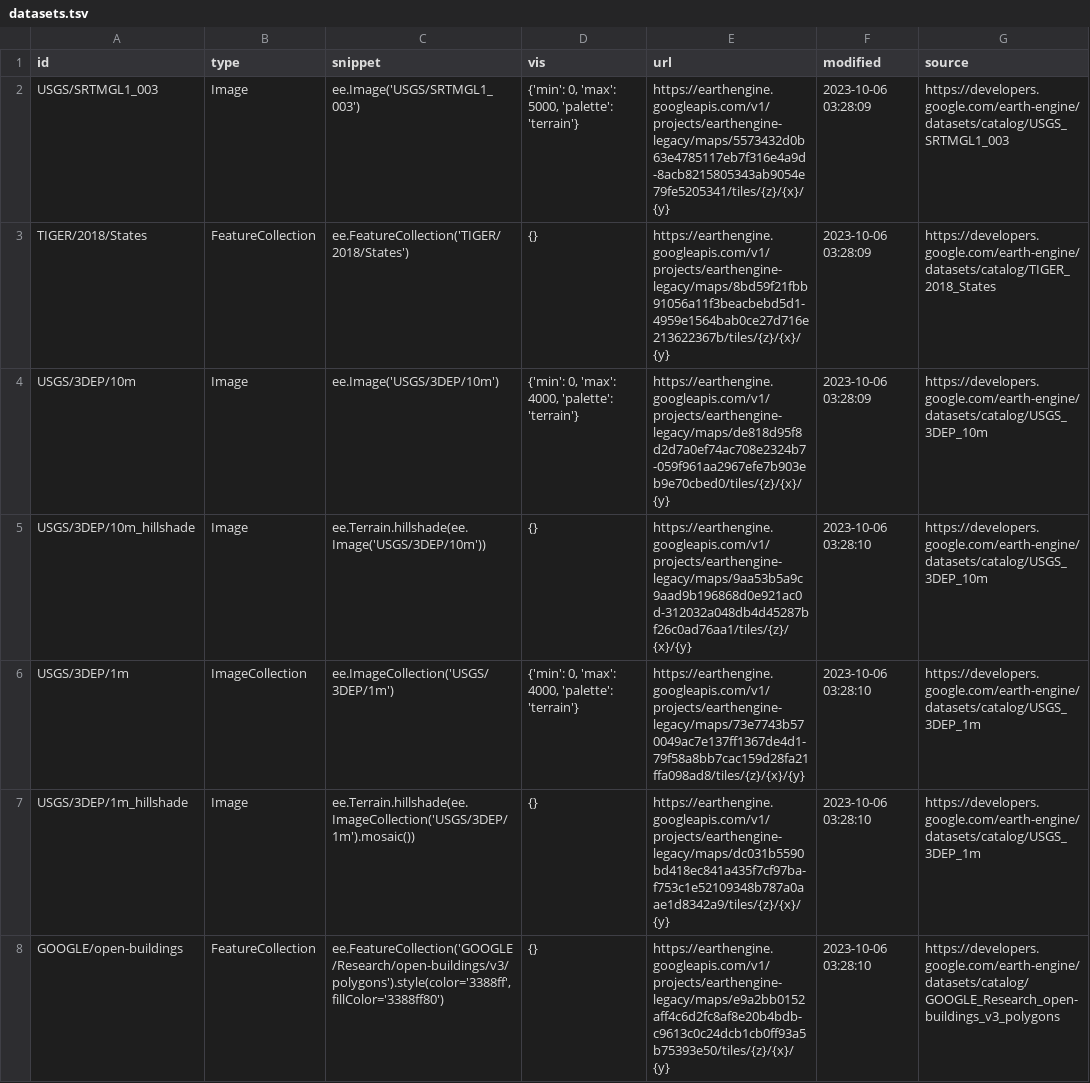
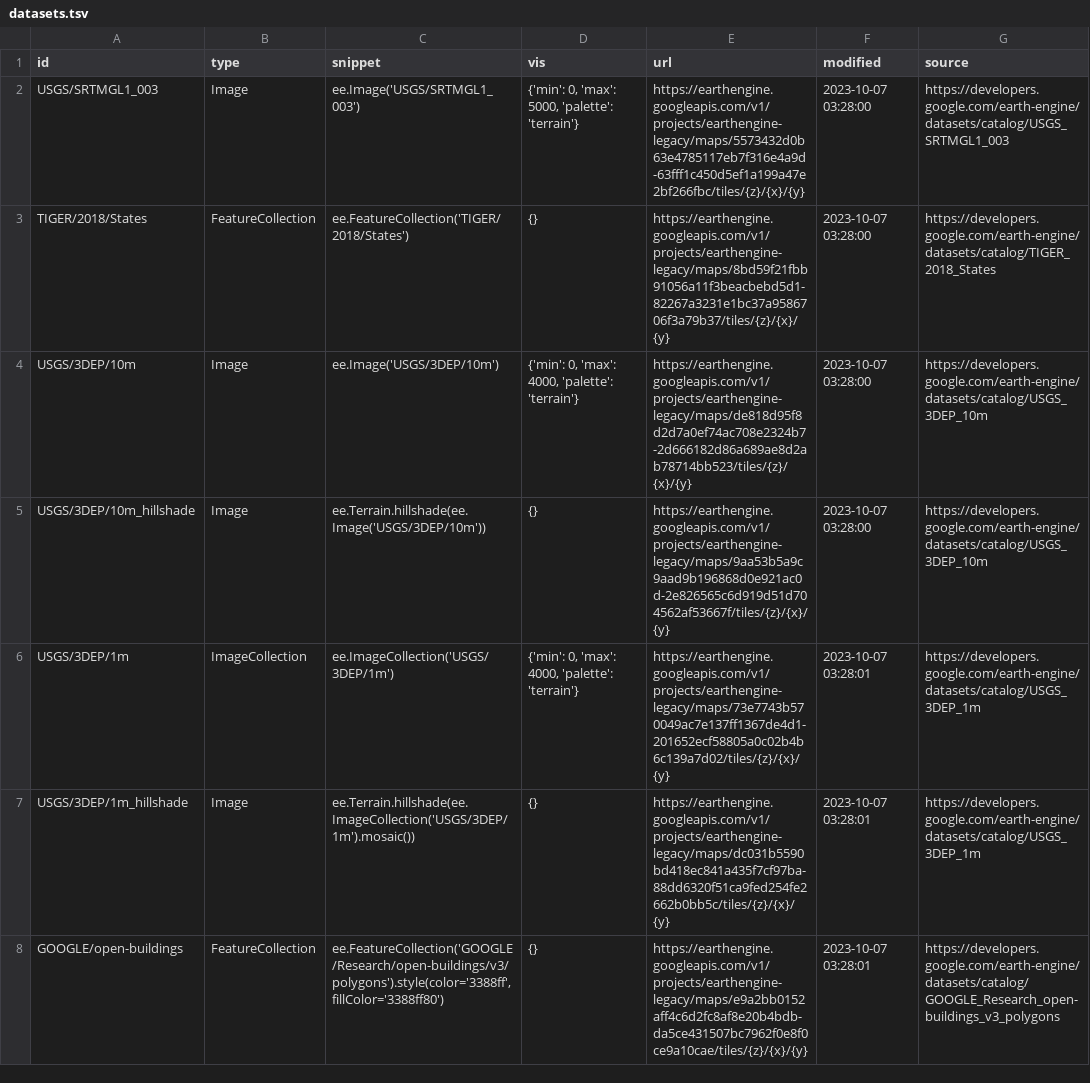
Before and after one commit to opengeos/ee-tile-layers, a TSV file: datasets.tsv, drawn as a sheet.

```diff
--- a/datasets.tsv
+++ b/datasets.tsv
@@ -1,8 +1,8 @@
 id	type	snippet	vis	url	modified	source
-USGS/SRTMGL1_003	Image	ee.Image('USGS/SRTMGL1_003')	{'min': 0, 'max': 5000, 'palette': 'terrain'}	https://earthengine.googleapis.com/v1/projects/earthengine-legacy/maps/5573432d0b63e4785117eb7f316e4a9d-8acb8215805343ab9054e79fe5205341/tiles/{z}/{x}/{y}	2023-10-06 03:28:09	https://developers.google.com/earth-engine/datasets/catalog/USGS_SRTMGL1_003
-TIGER/2018/States	FeatureCollection	ee.FeatureCollection('TIGER/2018/States')	{}	https://earthengine.googleapis.com/v1/projects/earthengine-legacy/maps/8bd59f21fbb91056a11f3beacbebd5d1-4959e1564bab0ce27d716e213622367b/tiles/{z}/{x}/{y}	2023-10-06 03:28:09	https://developers.google.com/earth-engine/datasets/catalog/TIGER_2018_States
-USGS/3DEP/10m	Image	ee.Image('USGS/3DEP/10m')	{'min': 0, 'max': 4000, 'palette': 'terrain'}	https://earthengine.googleapis.com/v1/projects/earthengine-legacy/maps/de818d95f8d2d7a0ef74ac708e2324b7-059f961aa2967efe7b903eb9e70cbed0/tiles/{z}/{x}/{y}	2023-10-06 03:28:09	https://developers.google.com/earth-engine/datasets/catalog/USGS_3DEP_10m
-USGS/3DEP/10m_hillshade	Image	 ee.Terrain.hillshade(ee.Image('USGS/3DEP/10m'))	{}	https://earthengine.googleapis.com/v1/projects/earthengine-legacy/maps/9aa53b5a9c9aad9b196868d0e921ac0d-312032a048db4d45287bf26c0ad76aa1/tiles/{z}/{x}/{y}	2023-10-06 03:28:10	https://developers.google.com/earth-engine/datasets/catalog/USGS_3DEP_10m
-USGS/3DEP/1m	ImageCollection	 ee.ImageCollection('USGS/3DEP/1m')	{'min': 0, 'max': 4000, 'palette': 'terrain'}	https://earthengine.googleapis.com/v1/projects/earthengine-legacy/maps/73e7743b570049ac7e137ff1367de4d1-79f58a8bb7cac159d28fa21ffa098ad8/tiles/{z}/{x}/{y}	2023-10-06 03:28:10	https://developers.google.com/earth-engine/datasets/catalog/USGS_3DEP_1m
-USGS/3DEP/1m_hillshade	Image	 ee.Terrain.hillshade(ee.ImageCollection('USGS/3DEP/1m').mosaic())	{}	https://earthengine.googleapis.com/v1/projects/earthengine-legacy/maps/dc031b5590bd418ec841a435f7cf97ba-f753c1e52109348b787a0aae1d8342a9/tiles/{z}/{x}/{y}	2023-10-06 03:28:10	https://developers.google.com/earth-engine/datasets/catalog/USGS_3DEP_1m
-GOOGLE/open-buildings	FeatureCollection	 ee.FeatureCollection('GOOGLE/Research/open-buildings/v3/polygons').style(color='3388ff', fillColor='3388ff80')	{}	https://earthengine.googleapis.com/v1/projects/earthengine-legacy/maps/e9a2bb0152aff4c6d2fc8af8e20b4bdb-c9613c0c24dcb1cb0ff93a5b75393e50/tiles/{z}/{x}/{y}	2023-10-06 03:28:10	https://developers.google.com/earth-engine/datasets/catalog/GOOGLE_Research_open-buildings_v3_polygons
+USGS/SRTMGL1_003	Image	ee.Image('USGS/SRTMGL1_003')	{'min': 0, 'max': 5000, 'palette': 'terrain'}	https://earthengine.googleapis.com/v1/projects/earthengine-legacy/maps/5573432d0b63e4785117eb7f316e4a9d-63fff1c450d5ef1a199a47e2bf266fbc/tiles/{z}/{x}/{y}	2023-10-07 03:28:00	https://developers.google.com/earth-engine/datasets/catalog/USGS_SRTMGL1_003
+TIGER/2018/States	FeatureCollection	ee.FeatureCollection('TIGER/2018/States')	{}	https://earthengine.googleapis.com/v1/projects/earthengine-legacy/maps/8bd59f21fbb91056a11f3beacbebd5d1-82267a3231e1bc37a9586706f3a79b37/tiles/{z}/{x}/{y}	2023-10-07 03:28:00	https://developers.google.com/earth-engine/datasets/catalog/TIGER_2018_States
+USGS/3DEP/10m	Image	ee.Image('USGS/3DEP/10m')	{'min': 0, 'max': 4000, 'palette': 'terrain'}	https://earthengine.googleapis.com/v1/projects/earthengine-legacy/maps/de818d95f8d2d7a0ef74ac708e2324b7-2d666182d86a689ae8d2ab78714bb523/tiles/{z}/{x}/{y}	2023-10-07 03:28:00	https://developers.google.com/earth-engine/datasets/catalog/USGS_3DEP_10m
+USGS/3DEP/10m_hillshade	Image	 ee.Terrain.hillshade(ee.Image('USGS/3DEP/10m'))	{}	https://earthengine.googleapis.com/v1/projects/earthengine-legacy/maps/9aa53b5a9c9aad9b196868d0e921ac0d-2e826565c6d919d51d704562af53667f/tiles/{z}/{x}/{y}	2023-10-07 03:28:00	https://developers.google.com/earth-engine/datasets/catalog/USGS_3DEP_10m
+USGS/3DEP/1m	ImageCollection	 ee.ImageCollection('USGS/3DEP/1m')	{'min': 0, 'max': 4000, 'palette': 'terrain'}	https://earthengine.googleapis.com/v1/projects/earthengine-legacy/maps/73e7743b570049ac7e137ff1367de4d1-201652ecf58805a0c02b4b6c139a7d02/tiles/{z}/{x}/{y}	2023-10-07 03:28:01	https://developers.google.com/earth-engine/datasets/catalog/USGS_3DEP_1m
+USGS/3DEP/1m_hillshade	Image	 ee.Terrain.hillshade(ee.ImageCollection('USGS/3DEP/1m').mosaic())	{}	https://earthengine.googleapis.com/v1/projects/earthengine-legacy/maps/dc031b5590bd418ec841a435f7cf97ba-88dd6320f51ca9fed254fe2662b0bb5c/tiles/{z}/{x}/{y}	2023-10-07 03:28:01	https://developers.google.com/earth-engine/datasets/catalog/USGS_3DEP_1m
+GOOGLE/open-buildings	FeatureCollection	 ee.FeatureCollection('GOOGLE/Research/open-buildings/v3/polygons').style(color='3388ff', fillColor='3388ff80')	{}	https://earthengine.googleapis.com/v1/projects/earthengine-legacy/maps/e9a2bb0152aff4c6d2fc8af8e20b4bdb-da5ce431507bc7962f0e8f0ce9a10cae/tiles/{z}/{x}/{y}	2023-10-07 03:28:01	https://developers.google.com/earth-engine/datasets/catalog/GOOGLE_Research_open-buildings_v3_polygons
```
